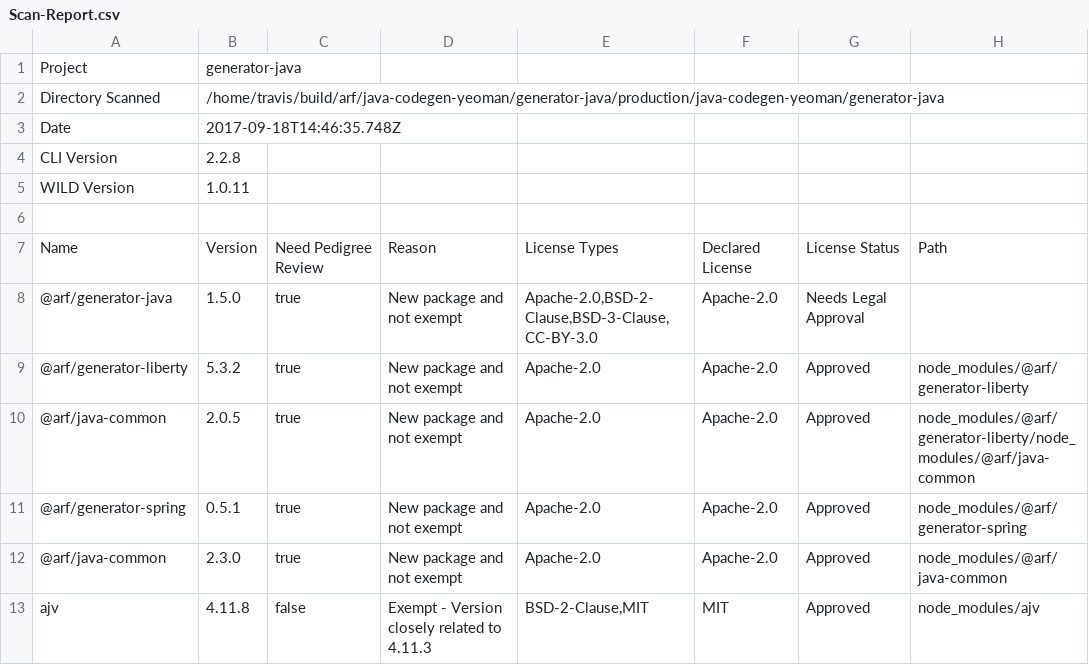
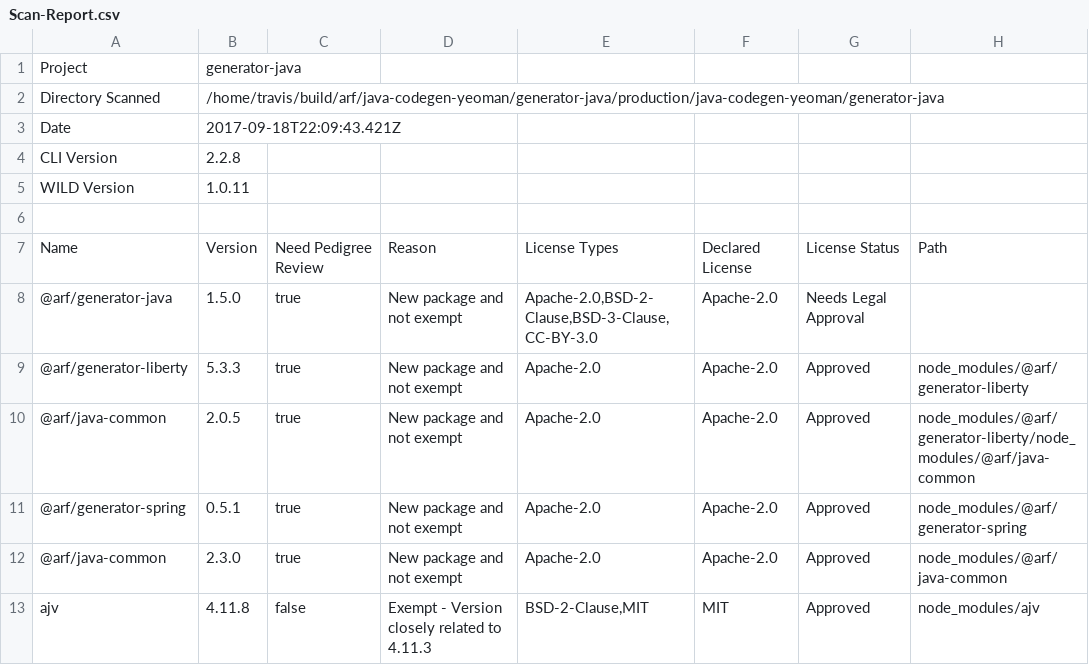
Before and after one commit to ibm-developer/generator-ibm-java, a CSV file: docs/scan/Scan-Report.csv, drawn as a sheet; only a part is shown.

Commit message:
Update test coverage and code scan files

```diff
--- a/docs/scan/Scan-Report.csv
+++ b/docs/scan/Scan-Report.csv
@@ -2,3 +2,3 @@
 "Directory Scanned","/home/travis/build/arf/java-codegen-yeoman/generator-java/production/java-codegen-yeoman/generator-java"
-"Date","2017-09-18T14:46:35.748Z"
+"Date","2017-09-18T22:09:43.421Z"
 "CLI Version","2.2.8"
@@ -8,3 +8,3 @@
 "@arf/generator-java","1.5.0","true","New package and not exempt","Apache-2.0,BSD-2-Clause,BSD-3-Clause,CC-BY-3.0","Apache-2.0","Needs Legal Approval",""
-"@arf/generator-liberty","5.3.2","true","New package and not exempt","Apache-2.0","Apache-2.0","Approved","node_modules/@arf/generator-liberty"
+"@arf/generator-liberty","5.3.3","true","New package and not exempt","Apache-2.0","Apache-2.0","Approved","node_modules/@arf/generator-liberty"
 "@arf/java-common","2.0.5","true","New package and not exempt","Apache-2.0","Apache-2.0","Approved","node_modules/@arf/generator-liberty/node_modules/@arf/java-common"
```
Also changed, not shown: 23 other files.
